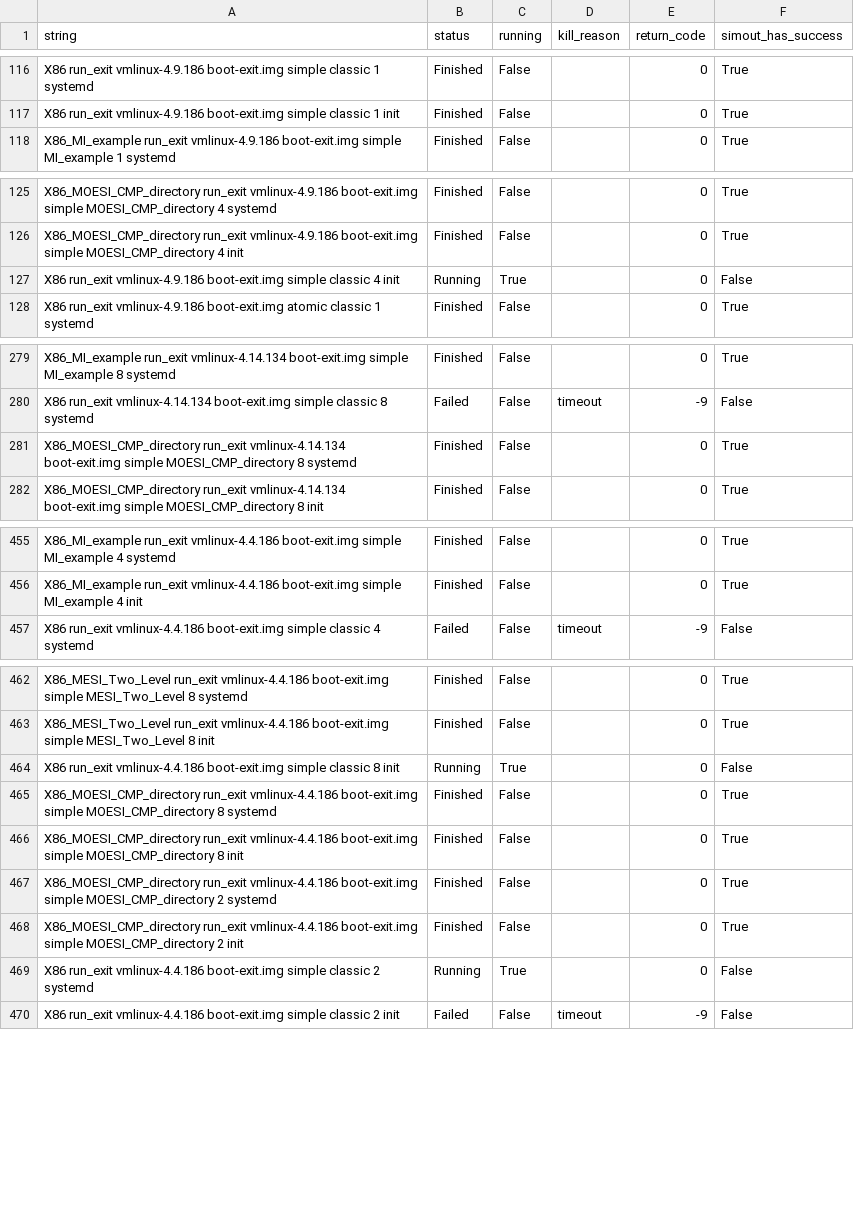
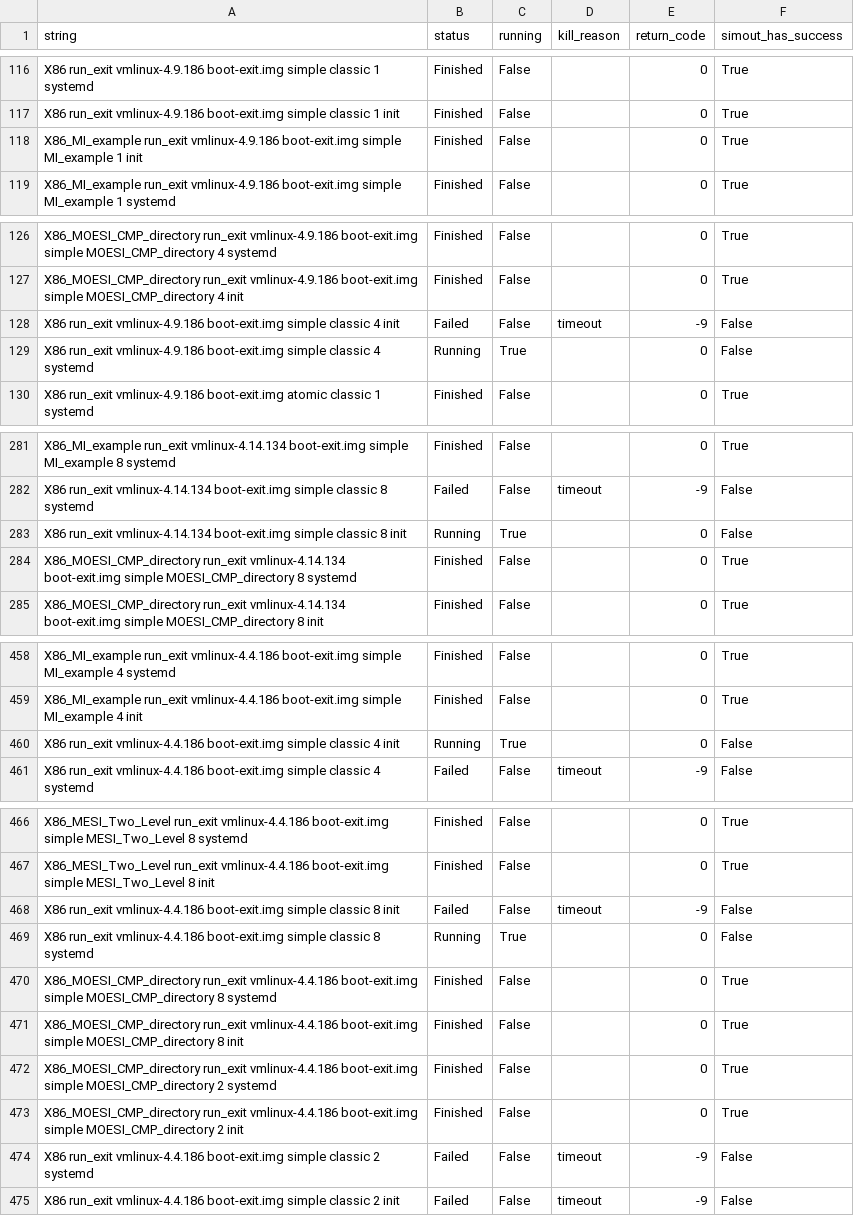
Before and after one commit to hnpl/gem5-status, a CSV file: gem5-v21-staging/results.csv, drawn as a sheet; only a part is shown, gaps mark what is left out; the diff covers the shown part only.

Commit message:
Update result
Signed-off-by: Hoa Nguyen <hoanguyen@ucdavis.edu>

```diff
--- a/gem5-v21-staging/results.csv
+++ b/gem5-v21-staging/results.csv
@@ -117,2 +117,3 @@ X86 run_exit vmlinux-4.9.186 boot-exit.img simple classic 1 systemd,Finished,Fal
 X86 run_exit vmlinux-4.9.186 boot-exit.img simple classic 1 init,Finished,False,,0,True
+X86_MI_example run_exit vmlinux-4.9.186 boot-exit.img simple MI_example 1 init,Finished,False,,0,True
 X86_MI_example run_exit vmlinux-4.9.186 boot-exit.img simple MI_example 1 systemd,Finished,False,,0,True
@@ -126,3 +127,4 @@ X86_MOESI_CMP_directory run_exit vmlinux-4.9.186 boot-exit.img simple MOESI_CMP_
 X86_MOESI_CMP_directory run_exit vmlinux-4.9.186 boot-exit.img simple MOESI_CMP_directory 4 init,Finished,False,,0,True
-X86 run_exit vmlinux-4.9.186 boot-exit.img simple classic 4 init,Running,True,,0,False
+X86 run_exit vmlinux-4.9.186 boot-exit.img simple classic 4 init,Failed,False,timeout,-9,False
+X86 run_exit vmlinux-4.9.186 boot-exit.img simple classic 4 systemd,Running,True,,0,False
 X86 run_exit vmlinux-4.9.186 boot-exit.img atomic classic 1 systemd,Finished,False,,0,True
@@ -280,2 +282,3 @@ X86_MI_example run_exit vmlinux-4.14.134 boot-exit.img simple MI_example 8 syste
 X86 run_exit vmlinux-4.14.134 boot-exit.img simple classic 8 systemd,Failed,False,timeout,-9,False
+X86 run_exit vmlinux-4.14.134 boot-exit.img simple classic 8 init,Running,True,,0,False
 X86_MOESI_CMP_directory run_exit vmlinux-4.14.134 boot-exit.img simple MOESI_CMP_directory 8 systemd,Finished,False,,0,True
@@ -456,2 +459,3 @@ X86_MI_example run_exit vmlinux-4.4.186 boot-exit.img simple MI_example 4 system
 X86_MI_example run_exit vmlinux-4.4.186 boot-exit.img simple MI_example 4 init,Finished,False,,0,True
+X86 run_exit vmlinux-4.4.186 boot-exit.img simple classic 4 init,Running,True,,0,False
 X86 run_exit vmlinux-4.4.186 boot-exit.img simple classic 4 systemd,Failed,False,timeout,-9,False
@@ -463,3 +467,4 @@ X86_MESI_Two_Level run_exit vmlinux-4.4.186 boot-exit.img simple MESI_Two_Level
 X86_MESI_Two_Level run_exit vmlinux-4.4.186 boot-exit.img simple MESI_Two_Level 8 init,Finished,False,,0,True
-X86 run_exit vmlinux-4.4.186 boot-exit.img simple classic 8 init,Running,True,,0,False
+X86 run_exit vmlinux-4.4.186 boot-exit.img simple classic 8 init,Failed,False,timeout,-9,False
+X86 run_exit vmlinux-4.4.186 boot-exit.img simple classic 8 systemd,Running,True,,0,False
 X86_MOESI_CMP_directory run_exit vmlinux-4.4.186 boot-exit.img simple MOESI_CMP_directory 8 systemd,Finished,False,,0,True
@@ -468,3 +473,3 @@ X86_MOESI_CMP_directory run_exit vmlinux-4.4.186 boot-exit.img simple MOESI_CMP_
 X86_MOESI_CMP_directory run_exit vmlinux-4.4.186 boot-exit.img simple MOESI_CMP_directory 2 init,Finished,False,,0,True
-X86 run_exit vmlinux-4.4.186 boot-exit.img simple classic 2 systemd,Running,True,,0,False
+X86 run_exit vmlinux-4.4.186 boot-exit.img simple classic 2 systemd,Failed,False,timeout,-9,False
 X86 run_exit vmlinux-4.4.186 boot-exit.img simple classic 2 init,Failed,False,timeout,-9,False
```
Also changed, not shown: 11 edited cells elsewhere in this file.
